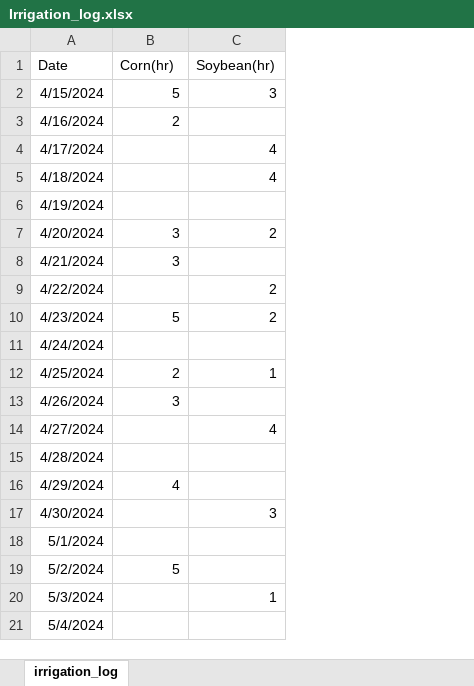
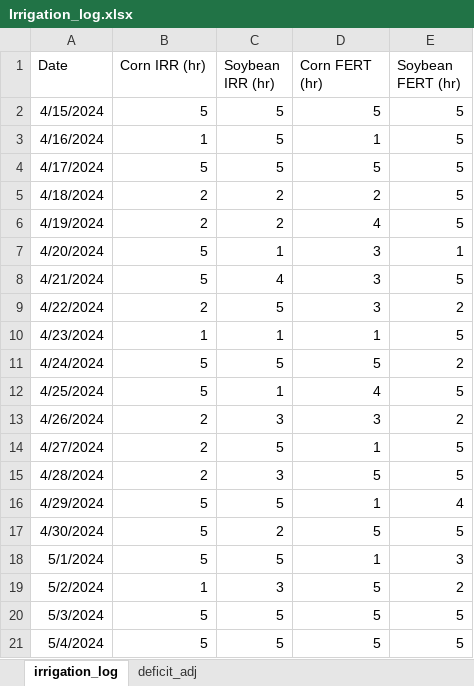
Before and after one commit to dsyang1024/SoilMoisture_analysis, an Excel workbook: Weather_for_Penman/Irrigation_log.xlsx, sheet irrigation_log, drawn as a sheet; values as stored, in another font and other column widths than the file's, no borders; addresses are those after the commit; the diff names each change by its address in the sheet, - before the commit and + after, or states it on an @@ line.

```diff
--- a/Weather_for_Penman/Irrigation_log.xlsx (sheet irrigation_log)
+++ b/Weather_for_Penman/Irrigation_log.xlsx (sheet irrigation_log)
+sheet tab: deficit_adj
+column B (Corn IRR (hr)), rows 2-21: 5 | 1 | 5 | 2 | 2 | 5 | 5 | 2 | 1 | 5 | 5 | 2 | 2 | 2 | 5 | 5 | 5 | 1 | 5 | 5
+column E (Soybean FERT (hr)), rows 2-21: 5 | 5 | 5 | 5 | 5 | 1 | 5 | 2 | 5 | 2 | 5 | 2 | 5 | 5 | 4 | 5 | 3 | 2 | 5 | 5
-C1: Corn(hr)
+C1: Soybean IRR (hr)
-D1: Soybean(hr)
+D1: Corn FERT (hr)
-D2 (Corn FERT (hr)): 3
+D2 (Corn FERT (hr)): 5
-C3 (Soybean IRR (hr)): 2
+C3 (Soybean IRR (hr)): 5
-D3 (Corn FERT (hr)): (empty)
+D3 (Corn FERT (hr)): 1
-C4 (Soybean IRR (hr)): (empty)
+C4 (Soybean IRR (hr)): 5
-D4 (Corn FERT (hr)): 4
+D4 (Corn FERT (hr)): 5
-C5:C6 (Soybean IRR (hr)): (empty)
+C5:C6 (Soybean IRR (hr)): 2
-D5 (Corn FERT (hr)): 4
+D5 (Corn FERT (hr)): 2
-D6 (Corn FERT (hr)): (empty)
+D6 (Corn FERT (hr)): 4
-C7 (Soybean IRR (hr)): 3
+C7 (Soybean IRR (hr)): 1
-D7 (Corn FERT (hr)): 2
+D7 (Corn FERT (hr)): 3
-C8 (Soybean IRR (hr)): 3
+C8 (Soybean IRR (hr)): 4
-D8 (Corn FERT (hr)): (empty)
+D8 (Corn FERT (hr)): 3
-C9 (Soybean IRR (hr)): (empty)
+C9 (Soybean IRR (hr)): 5
-D9 (Corn FERT (hr)): 2
+D9 (Corn FERT (hr)): 3
-C10 (Soybean IRR (hr)): 5
+C10 (Soybean IRR (hr)): 1
-D10 (Corn FERT (hr)): 2
+D10 (Corn FERT (hr)): 1
-C11 (Soybean IRR (hr)): (empty)
+C11 (Soybean IRR (hr)): 5
-D11 (Corn FERT (hr)): (empty)
+D11 (Corn FERT (hr)): 5
-C12 (Soybean IRR (hr)): 2
+C12 (Soybean IRR (hr)): 1
-D12 (Corn FERT (hr)): 1
+D12 (Corn FERT (hr)): 4
-D13 (Corn FERT (hr)): (empty)
+D13 (Corn FERT (hr)): 3
-C14 (Soybean IRR (hr)): (empty)
+C14 (Soybean IRR (hr)): 5
-D14 (Corn FERT (hr)): 4
+D14 (Corn FERT (hr)): 1
-C15 (Soybean IRR (hr)): (empty)
+C15 (Soybean IRR (hr)): 3
-D15 (Corn FERT (hr)): (empty)
+D15 (Corn FERT (hr)): 5
-C16 (Soybean IRR (hr)): 4
+C16 (Soybean IRR (hr)): 5
-D16 (Corn FERT (hr)): (empty)
+D16 (Corn FERT (hr)): 1
-C17 (Soybean IRR (hr)): (empty)
+C17 (Soybean IRR (hr)): 2
-D17 (Corn FERT (hr)): 3
+D17 (Corn FERT (hr)): 5
-C18 (Soybean IRR (hr)): (empty)
+C18 (Soybean IRR (hr)): 5
-D18 (Corn FERT (hr)): (empty)
+D18 (Corn FERT (hr)): 1
-C19 (Soybean IRR (hr)): 5
+C19 (Soybean IRR (hr)): 3
-D19 (Corn FERT (hr)): (empty)
+D19 (Corn FERT (hr)): 5
-C20:C21 (Soybean IRR (hr)): (empty)
+C20:C21 (Soybean IRR (hr)): 5
-D20 (Corn FERT (hr)): 1
+D20 (Corn FERT (hr)): 5
-D21 (Corn FERT (hr)): (empty)
+D21 (Corn FERT (hr)): 5
```
Also changed, not shown: Weather_for_Penman/Penman_irrigation_results.xlsx, 5 other files.
